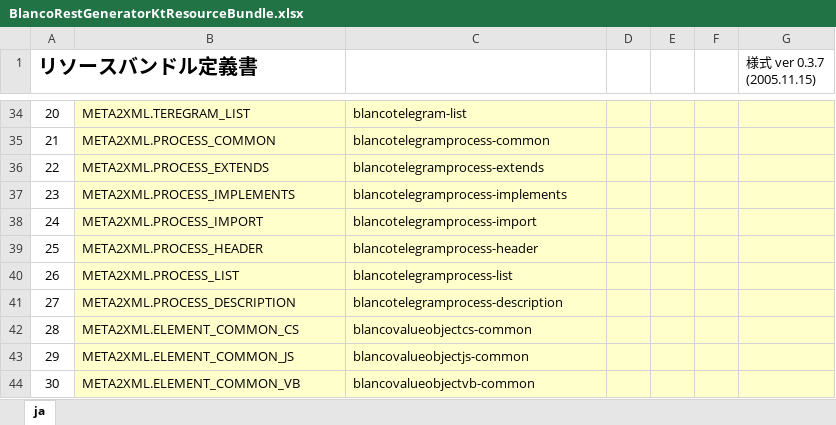
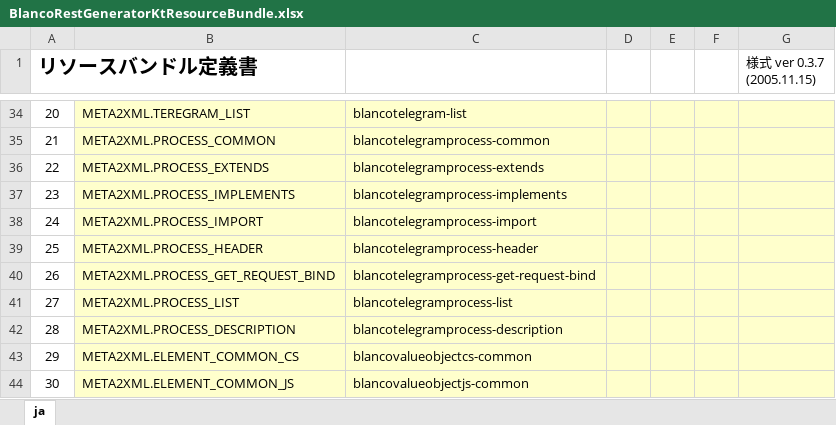
Before and after one commit to uedaueo/blancoRestGeneratorKt, an Excel workbook: meta/program/BlancoRestGeneratorKtResourceBundle.xlsx, sheet ja, drawn as a sheet; only a part is shown, gaps mark what is left out; the shorter side is filled out with more unchanged rows; values as stored, in another font and other column widths than the file's, no borders; addresses are those after the commit; the diff names each change by its address in the sheet, - before the commit and + after, or states it on an @@ line.

```diff
--- a/meta/program/BlancoRestGeneratorKtResourceBundle.xlsx (sheet ja)
+++ b/meta/program/BlancoRestGeneratorKtResourceBundle.xlsx (sheet ja)
+row 40: 26 | META2XML.PROCESS_GET_REQUEST_BIND | blancotelegramprocess-get-request-bind
@@ column A (リソースバンドル定義書) renumbered from row 41 down @@
```
Also changed, not shown: meta/api/BlancoApiSample.xlsx, meta/program/BlancoRestGeneratorKtTelegramProcessStructure.xlsx, 9 other files.
